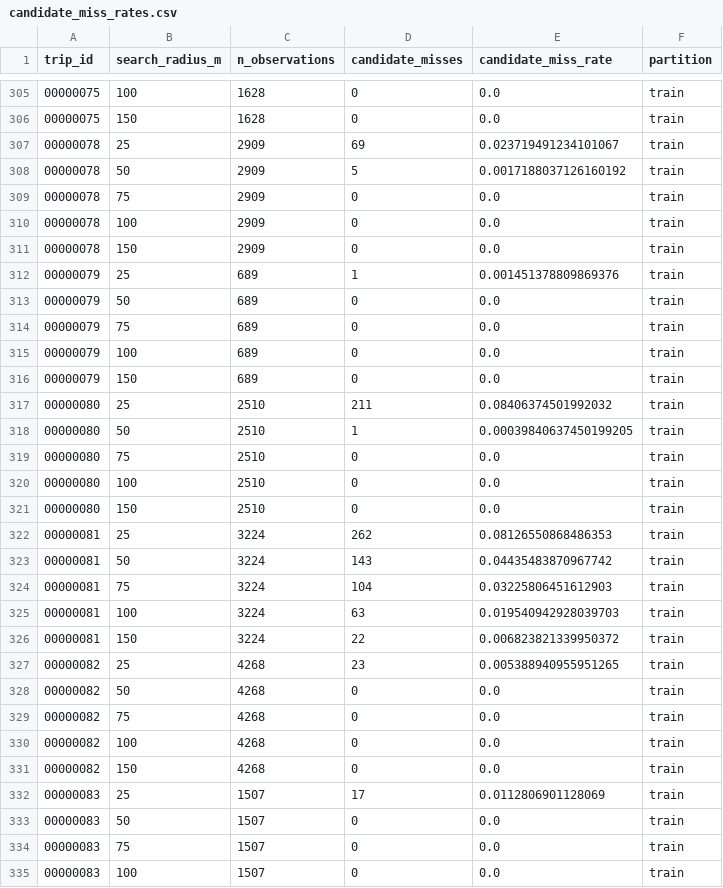
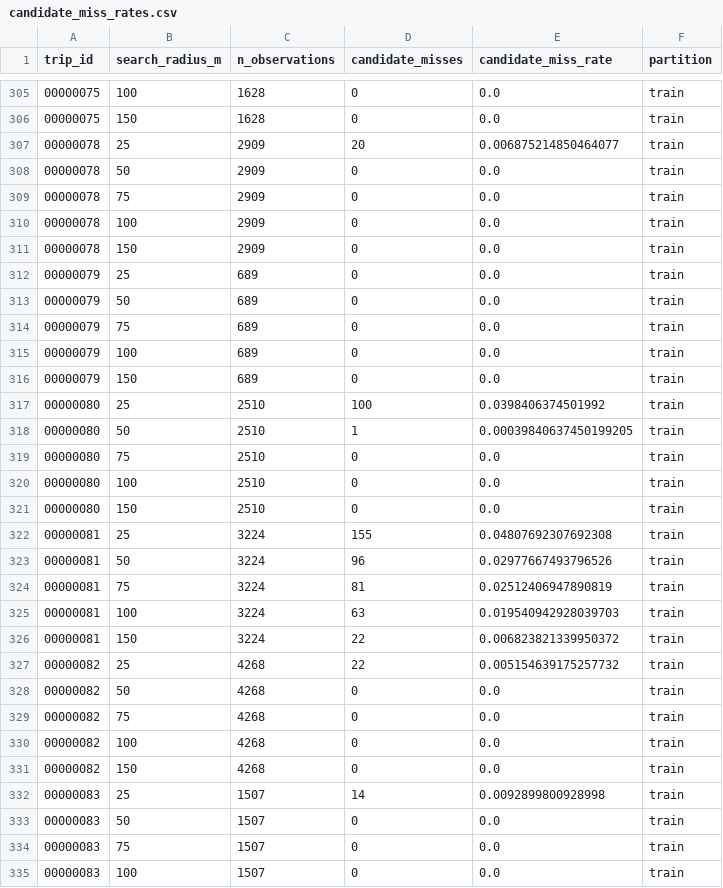
Before and after one commit to sujaypnayak/PathSnap-, a CSV file: reports/preprocessing/candidate_miss_rates.csv, drawn as a sheet; only a part is shown, gaps mark what is left out; the diff covers the shown part only.

Commit message:
Refresh candidate miss-rate report

```diff
--- a/reports/preprocessing/candidate_miss_rates.csv
+++ b/reports/preprocessing/candidate_miss_rates.csv
@@ -306,4 +306,4 @@ trip_id,search_radius_m,n_observations,candidate_misses,candidate_miss_rate,part
 00000075,150,1628,0,0.0,train
-00000078,25,2909,69,0.023719491234101067,train
-00000078,50,2909,5,0.0017188037126160192,train
+00000078,25,2909,20,0.006875214850464077,train
+00000078,50,2909,0,0.0,train
 00000078,75,2909,0,0.0,train
@@ -311,3 +311,3 @@ trip_id,search_radius_m,n_observations,candidate_misses,candidate_miss_rate,part
 00000078,150,2909,0,0.0,train
-00000079,25,689,1,0.001451378809869376,train
+00000079,25,689,0,0.0,train
 00000079,50,689,0,0.0,train
@@ -316,3 +316,3 @@ trip_id,search_radius_m,n_observations,candidate_misses,candidate_miss_rate,part
 00000079,150,689,0,0.0,train
-00000080,25,2510,211,0.08406374501992032,train
+00000080,25,2510,100,0.0398406374501992,train
 00000080,50,2510,1,0.00039840637450199205,train
@@ -321,8 +321,8 @@ trip_id,search_radius_m,n_observations,candidate_misses,candidate_miss_rate,part
 00000080,150,2510,0,0.0,train
-00000081,25,3224,262,0.08126550868486353,train
-00000081,50,3224,143,0.04435483870967742,train
-00000081,75,3224,104,0.03225806451612903,train
+00000081,25,3224,155,0.04807692307692308,train
+00000081,50,3224,96,0.02977667493796526,train
+00000081,75,3224,81,0.02512406947890819,train
 00000081,100,3224,63,0.019540942928039703,train
 00000081,150,3224,22,0.006823821339950372,train
-00000082,25,4268,23,0.005388940955951265,train
+00000082,25,4268,22,0.005154639175257732,train
 00000082,50,4268,0,0.0,train
@@ -331,3 +331,3 @@ trip_id,search_radius_m,n_observations,candidate_misses,candidate_miss_rate,part
 00000082,150,4268,0,0.0,train
-00000083,25,1507,17,0.0112806901128069,train
+00000083,25,1507,14,0.0092899800928998,train
 00000083,50,1507,0,0.0,train
```
Also changed, not shown: 136 edited cells elsewhere in this file, 1 other file.
